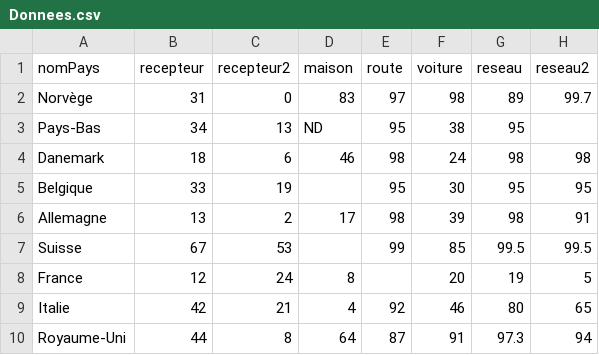
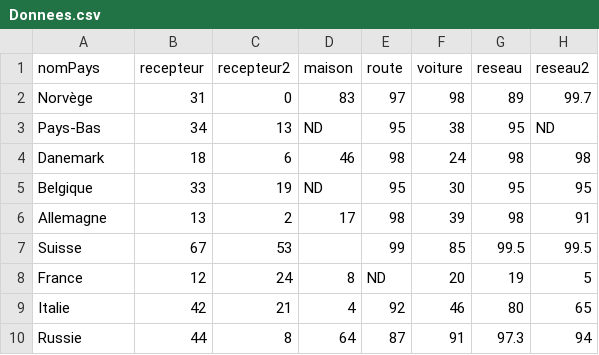
Before and after one commit to mperreir/HyblabDDJ2019, a CSV file: euradio/public/csv/Donnees.csv, drawn as a sheet.

```diff
--- a/euradio/public/csv/Donnees.csv
+++ b/euradio/public/csv/Donnees.csv
@@ -2,9 +2,9 @@
 Norvège,31,0,83,97,98,89,99.7
-Pays-Bas,34,13,"ND",95,38,95,
+Pays-Bas,34,13,"ND",95,38,95,"ND"
 Danemark,18,6,46,98,24,98,98
-Belgique,33,19,,95,30,95,95
+Belgique,33,19,"ND",95,30,95,95
 Allemagne,13,2,17,98,39,98,91
 Suisse,67,53,,99,85,99.5,99.5
-France,12,24,8,,20,19,5
+France,12,24,8,"ND",20,19,5
 Italie,42,21,4,92,46,80,65
-Royaume-Uni,44,8,64,87,91,97.3,94
+Russie,44,8,64,87,91,97.3,94
```
Also changed, not shown: 3 other files.
